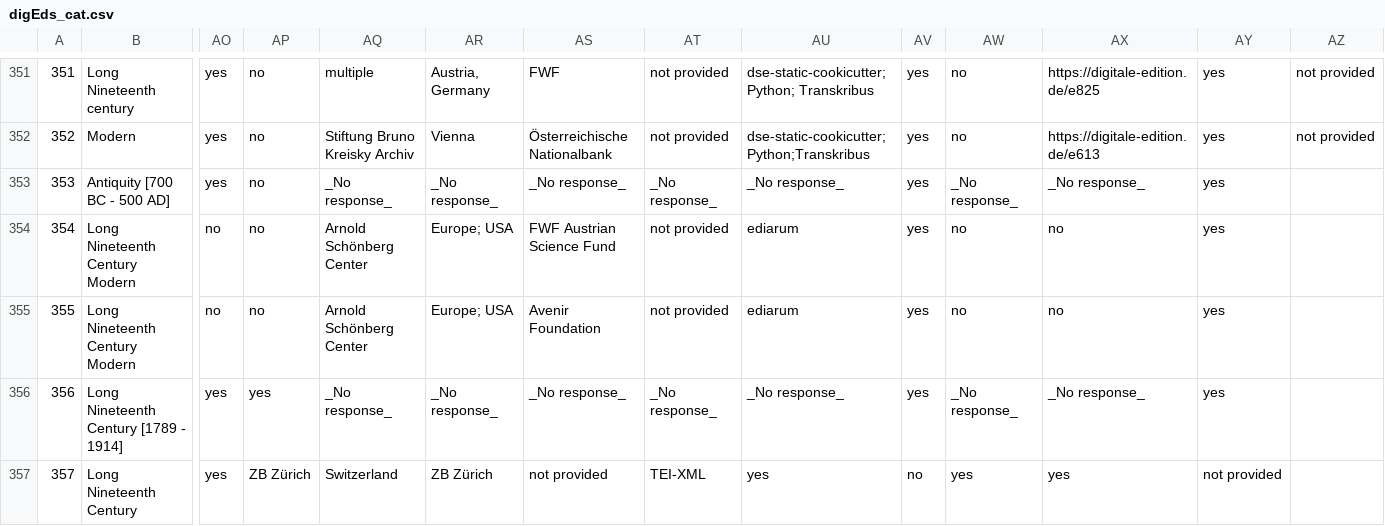
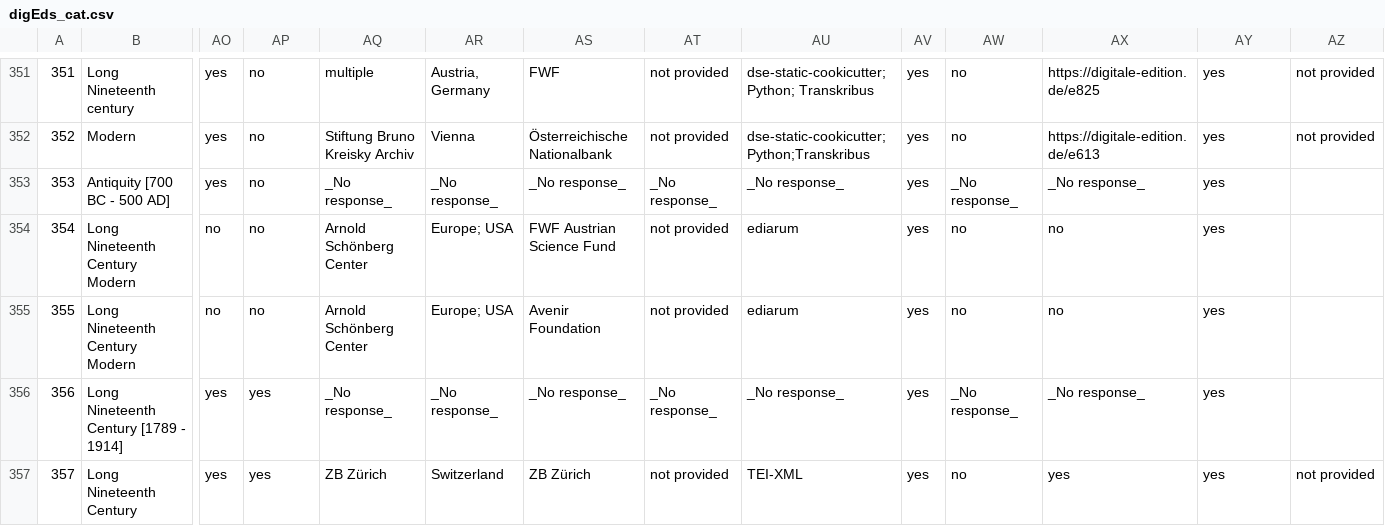
Before and after one commit to dig-Eds-cat/digEds_cat, a CSV file: digEds_cat.csv, drawn as a sheet; only a part is shown, gaps mark what is left out; the diff names each change by its address in the sheet, - before the commit and + after, or states it on an @@ line.

Commit message:
Update digEds_cat.csv

```diff
--- a/digEds_cat.csv
+++ b/digEds_cat.csv
-AP357: ZB Zürich
+AP357: yes
-AQ357: Switzerland
+AQ357: ZB Zürich
-AR357: ZB Zürich
+AR357: Switzerland
-AS357: not provided
+AS357: ZB Zürich
-AT357: TEI-XML
+AT357: not provided
-AU357: yes
+AU357: TEI-XML
-AV357: no
+AV357: yes
-AW357: yes
+AW357: no
-AY357: not provided
+AY357: yes
-AZ357: (empty)
+AZ357: not provided
```
